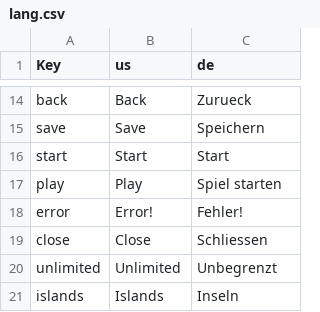
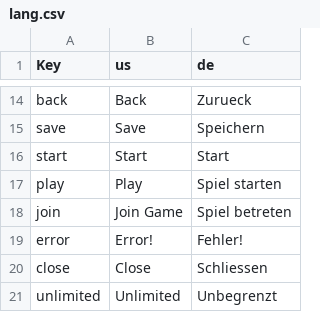
Before and after one commit to Ichmed/Vloxlands, a CSV file: src/data/lang.csv, drawn as a sheet; only a part is shown, gaps mark what is left out; the shorter side is filled out with more unchanged rows.

```diff
--- a/src/data/lang.csv
+++ b/src/data/lang.csv
@@ -17,2 +17,3 @@ start;Start;Start
 play;Play;Spiel starten
+join;Join Game;Spiel betreten
 error;Error!;Fehler!
```
Also changed, not shown: 11 other files.
